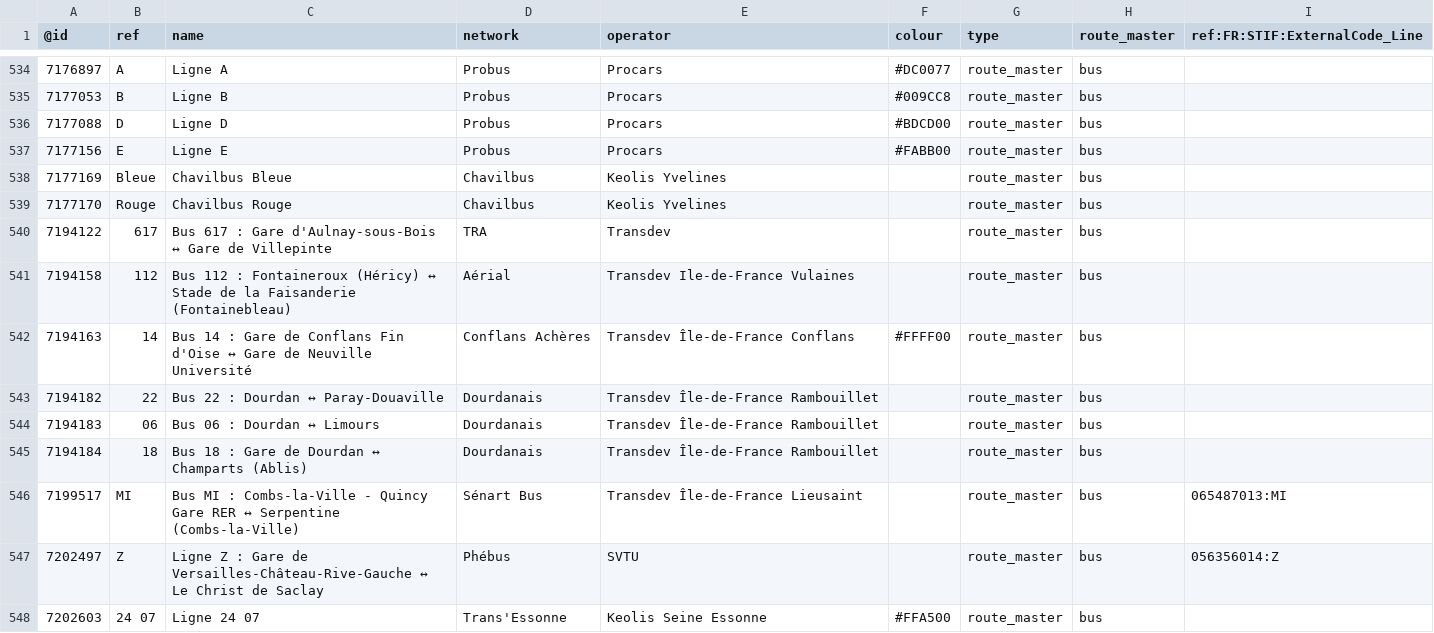
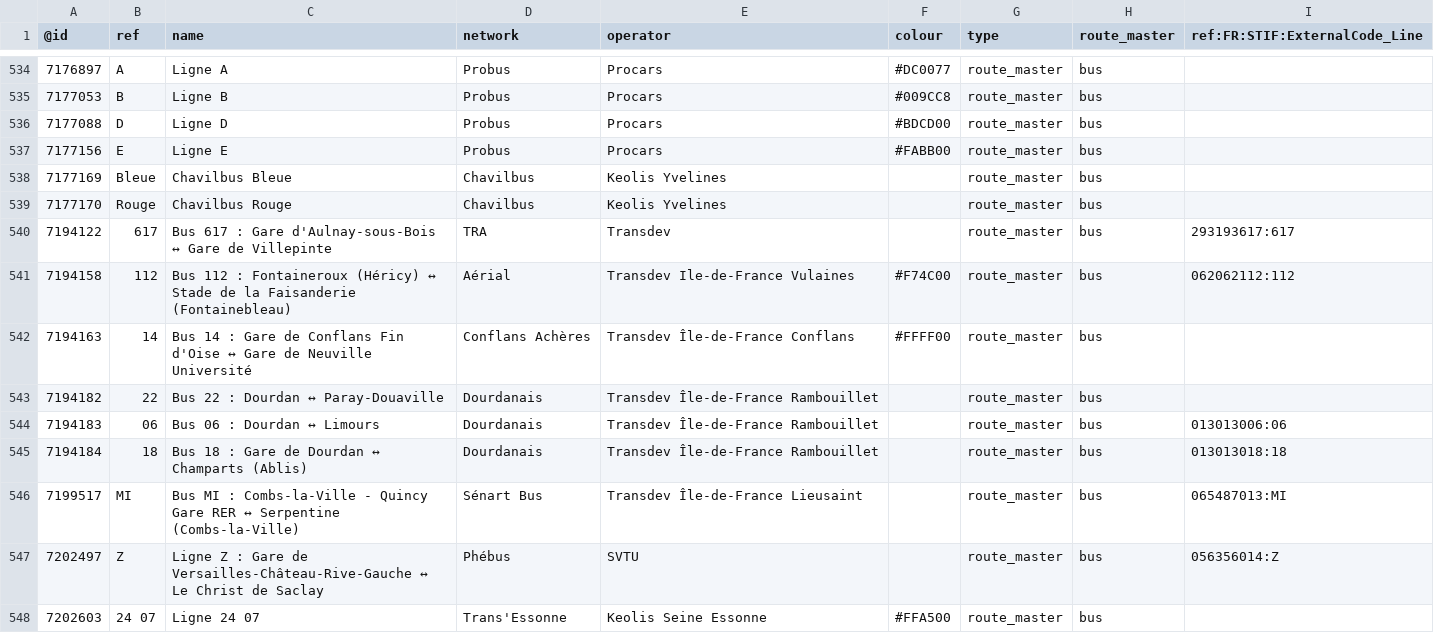
Before and after one commit to nlehuby/OSM_snippets, a CSV file: STIF-to-OSM/data/lignes.csv, drawn as a sheet; only a part is shown, gaps mark what is left out; the diff covers the shown part only.

Commit message:
ref stif - màj data

```diff
--- a/STIF-to-OSM/data/lignes.csv
+++ b/STIF-to-OSM/data/lignes.csv
@@ -539,8 +539,8 @@
 7177170,Rouge,Chavilbus Rouge,Chavilbus,Keolis Yvelines,,route_master,bus,
-7194122,617,Bus 617 : Gare d'Aulnay-sous-Bois ↔ Gare de Villepinte,TRA,Transdev,,route_master,bus,
-7194158,112,Bus 112 : Fontaineroux (Héricy) ↔ Stade de la Faisanderie (Fontainebleau),Aérial,Transdev Ile-de-France Vulaines,,route_master,bus,
+7194122,617,Bus 617 : Gare d'Aulnay-sous-Bois ↔ Gare de Villepinte,TRA,Transdev,,route_master,bus,293193617:617
+7194158,112,Bus 112 : Fontaineroux (Héricy) ↔ Stade de la Faisanderie (Fontainebleau),Aérial,Transdev Ile-de-France Vulaines,#F74C00,route_master,bus,062062112:112
 7194163,14,Bus 14 : Gare de Conflans Fin d'Oise ↔ Gare de Neuville Université,Conflans Achères,Transdev Île-de-France Conflans,#FFFF00,route_master,bus,
 7194182,22,Bus 22 : Dourdan ↔ Paray-Douaville,Dourdanais,Transdev Île-de-France Rambouillet,,route_master,bus,
-7194183,06,Bus 06 : Dourdan ↔ Limours,Dourdanais,Transdev Île-de-France Rambouillet,,route_master,bus,
-7194184,18,Bus 18 : Gare de Dourdan ↔ Champarts (Ablis),Dourdanais,Transdev Île-de-France Rambouillet,,route_master,bus,
+7194183,06,Bus 06 : Dourdan ↔ Limours,Dourdanais,Transdev Île-de-France Rambouillet,,route_master,bus,013013006:06
+7194184,18,Bus 18 : Gare de Dourdan ↔ Champarts (Ablis),Dourdanais,Transdev Île-de-France Rambouillet,,route_master,bus,013013018:18
 7199517,MI,Bus MI : Combs-la-Ville - Quincy Gare RER ↔ Serpentine (Combs-la-Ville),Sénart Bus,Transdev Île-de-France Lieusaint,,route_master,bus,065487013:MI
```
Also changed, not shown: 2 added rows and 33 edited cells elsewhere in this file, 1 other file.
